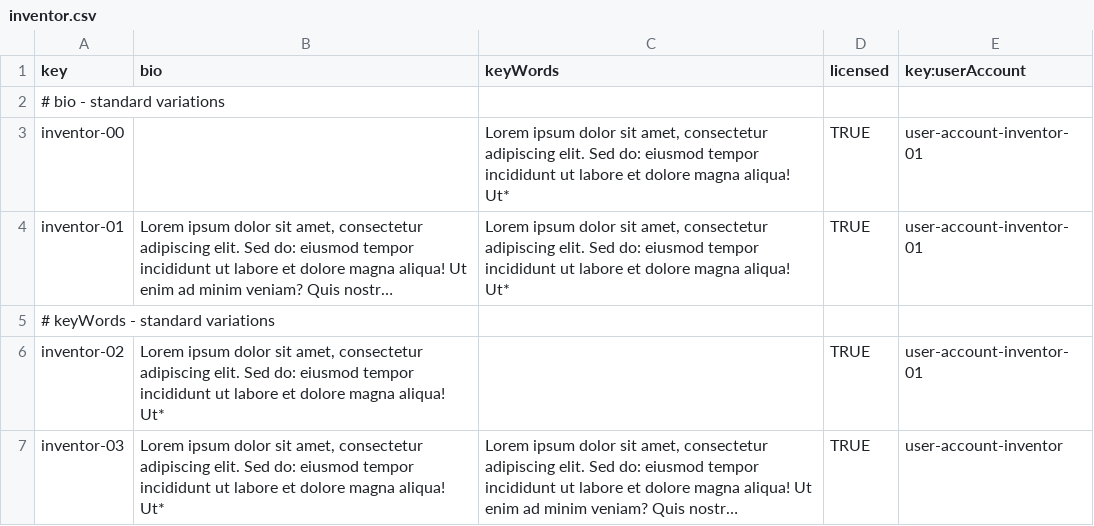
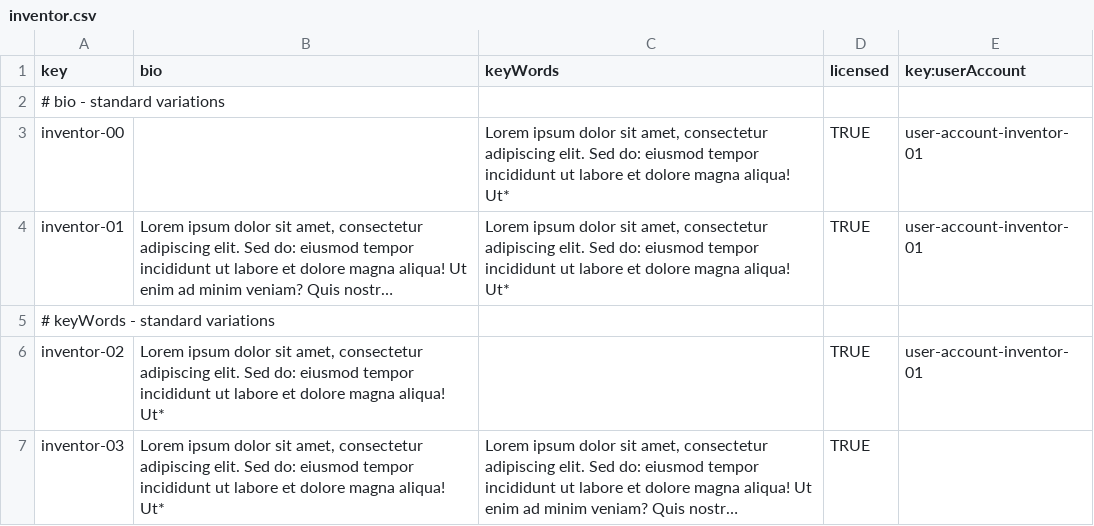
Before and after one commit to Acme-Starters-G062/Acme-Starters-C, a CSV file: src/main/resources/WEB-INF/data/errata/batch-01/inventor.csv, drawn as a sheet; long unchanged cells end in …; the diff names each change by its address in the sheet, - before the commit and + after, or states it on an @@ line.

Commit message:
Errata csv

```diff
--- a/src/main/resources/WEB-INF/data/errata/batch-01/inventor.csv
+++ b/src/main/resources/WEB-INF/data/errata/batch-01/inventor.csv
-E7 (key:userAccount): user-account-inventor
+E7 (key:userAccount): (empty)
```
Also changed, not shown: src/main/resources/WEB-INF/data/errata/batch-01/part.csv, 1 other file.
